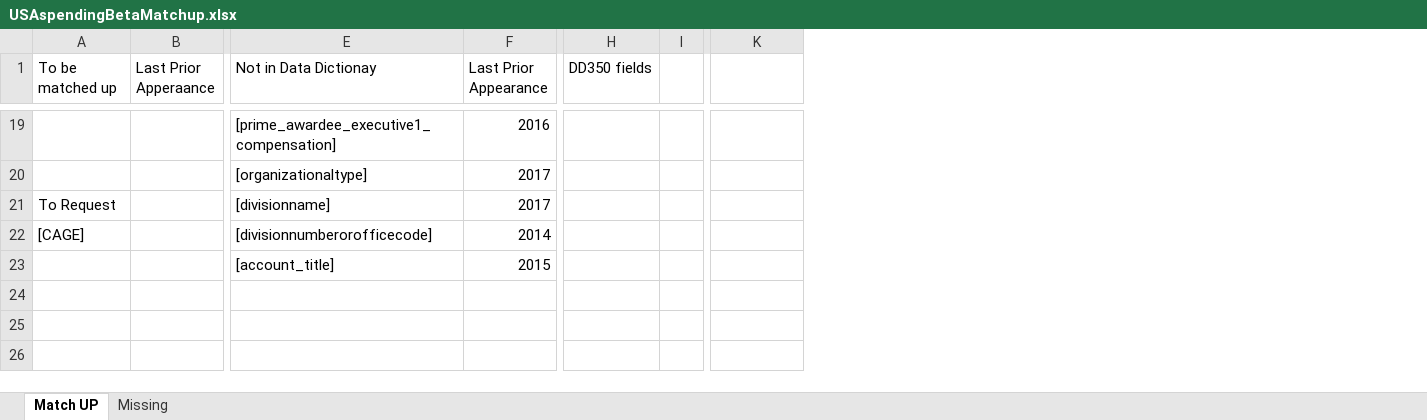
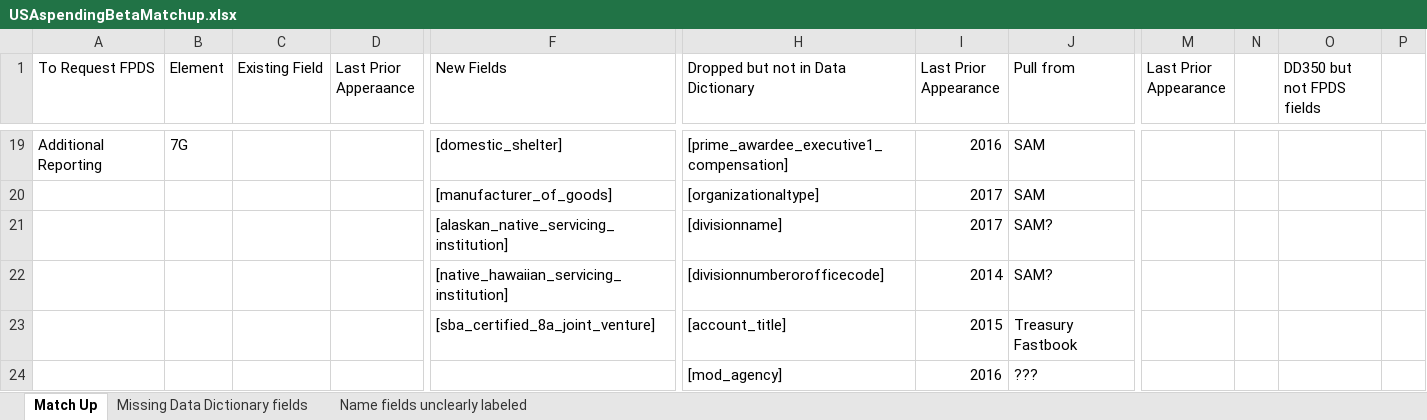
Before and after one commit to CSISdefense/Lookup-Tables, an Excel workbook: USAspendingBetaMatchup.xlsx, sheet Match Up, drawn as a sheet; only a part is shown, gaps mark what is left out; values as stored, in another font and other column widths than the file's, no cell formats; removed rows and columns are numbered as before the commit, all else as after; rows hold the shown columns only; the diff covers the shown part only; the diff names each change by its address in the sheet, - before the commit and + after, or states it on an @@ line.

Commit message:
Finished beta match ups. Preparing for import.

```diff
--- a/USAspendingBetaMatchup.xlsx (sheet Match Up)
+++ b/USAspendingBetaMatchup.xlsx (sheet Match Up)
-sheet tab: Match UP
+sheet tab: Match Up
-sheet tab: Missing
+sheet tab: Missing Data Dictionary fields
+sheet tab: Name fields unclearly labeled
+column A (To Request FPDS), row 19: Additional Reporting
+column B (Element), row 19: 7G
+column F (New Fields), rows 19-23: [domestic_shelter] | [manufacturer_of_goods] | [alaskan_native_servicing_institution] | [native_hawaiian_servicing_institution] | [sba_certified_8a_joint_venture]
+column J (Pull from), rows 19-23: SAM | SAM | SAM? | SAM? | Treasury Fastbook
-column H (DD350 fields), empty
-column I, empty
+column N, empty
+column O (DD350 but not FPDS fields), empty
+column P, empty
-C1: To be matched up
+C1: Existing Field
-H1: Not in Data Dictionay
+H1: Dropped but not in Data Dictionary
-M1: (empty)
+M1: Last Prior Appearance
-C21 (Existing Field): To Request
+C21 (Existing Field): (empty)
-C22 (Existing Field): [CAGE]
+C22 (Existing Field): (empty)
+row 24:  |  |  |  |  | [mod_agency] | 2016 | ???
```
Also changed, not shown: 2 added rows, 2 removed rows and 20 edited cells elsewhere in this sheet, sheet Missing Data Dictionary fields, cell formats, 5 other files.
